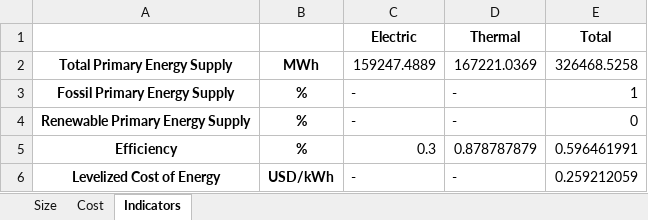
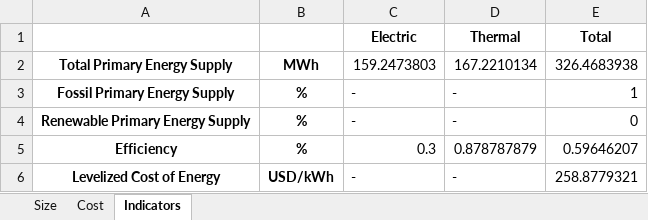
Before and after one commit to Stevogallo/MicroGridsPy-MultiEnergy_Paper, an Excel workbook: Scenarios/a_Traditional-Energy-System/Results/EnergySystemSize.xlsx, sheet Indicators, drawn as a sheet; values as stored, in another font and other column widths than the file's, no borders; the diff names each change by its address in the sheet, - before the commit and + after, or states it on an @@ line.

```diff
--- a/Scenarios/a_Traditional-Energy-System/Results/EnergySystemSize.xlsx (sheet Indicators)
+++ b/Scenarios/a_Traditional-Energy-System/Results/EnergySystemSize.xlsx (sheet Indicators)
-C2 (Electric): 159247.4889
+C2 (Electric): 159.2473803
-D2 (Thermal): 167221.0369
+D2 (Thermal): 167.2210134
-E2 (Total): 326468.5258
+E2 (Total): 326.4683938
-E5 (Total): 0.596461991
+E5 (Total): 0.59646207
-E6 (Total): 0.259212059
+E6 (Total): 258.8779321
```
Also changed, not shown: sheet Cost, sheet Size, 15 other files.
